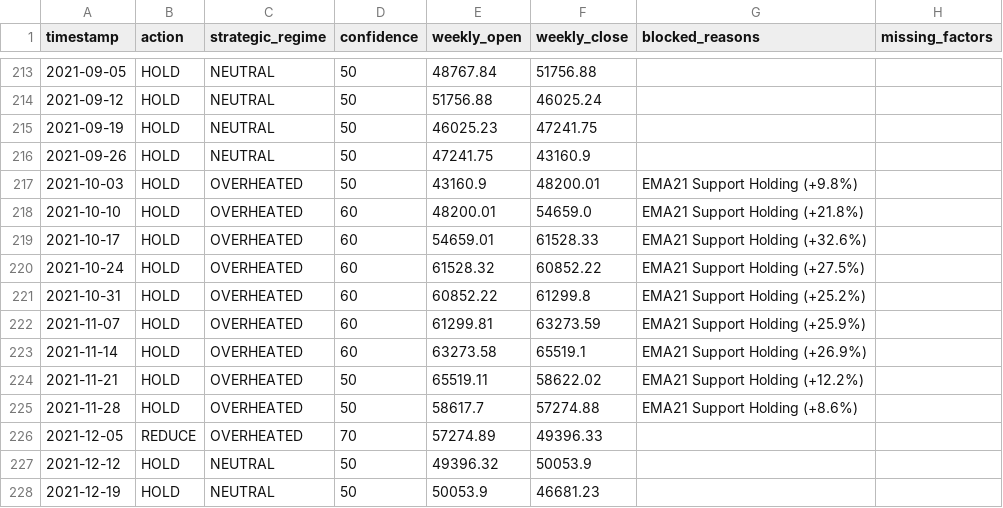
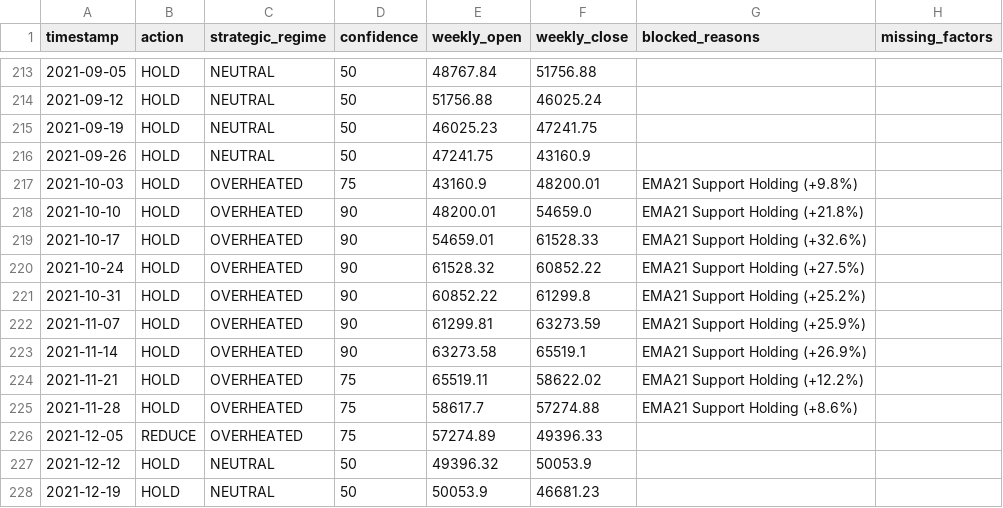
Before and after one commit to yutaofr/btc-monitor, a CSV file: data/backtest/advisory_backtest_result.csv, drawn as a sheet; only a part is shown, gaps mark what is left out; the diff covers the shown part only.

```diff
--- a/data/backtest/advisory_backtest_result.csv
+++ b/data/backtest/advisory_backtest_result.csv
@@ -216,12 +216,12 @@ timestamp,action,strategic_regime,confidence,weekly_open,weekly_close,blocked_re
 2021-09-26,HOLD,NEUTRAL,50,47241.75,43160.9,,
-2021-10-03,HOLD,OVERHEATED,50,43160.9,48200.01,EMA21 Support Holding (+9.8%),
-2021-10-10,HOLD,OVERHEATED,60,48200.01,54659.0,EMA21 Support Holding (+21.8%),
-2021-10-17,HOLD,OVERHEATED,60,54659.01,61528.33,EMA21 Support Holding (+32.6%),
-2021-10-24,HOLD,OVERHEATED,60,61528.32,60852.22,EMA21 Support Holding (+27.5%),
-2021-10-31,HOLD,OVERHEATED,60,60852.22,61299.8,EMA21 Support Holding (+25.2%),
-2021-11-07,HOLD,OVERHEATED,60,61299.81,63273.59,EMA21 Support Holding (+25.9%),
-2021-11-14,HOLD,OVERHEATED,60,63273.58,65519.1,EMA21 Support Holding (+26.9%),
-2021-11-21,HOLD,OVERHEATED,50,65519.11,58622.02,EMA21 Support Holding (+12.2%),
-2021-11-28,HOLD,OVERHEATED,50,58617.7,57274.88,EMA21 Support Holding (+8.6%),
-2021-12-05,REDUCE,OVERHEATED,70,57274.89,49396.33,,
+2021-10-03,HOLD,OVERHEATED,75,43160.9,48200.01,EMA21 Support Holding (+9.8%),
+2021-10-10,HOLD,OVERHEATED,90,48200.01,54659.0,EMA21 Support Holding (+21.8%),
+2021-10-17,HOLD,OVERHEATED,90,54659.01,61528.33,EMA21 Support Holding (+32.6%),
+2021-10-24,HOLD,OVERHEATED,90,61528.32,60852.22,EMA21 Support Holding (+27.5%),
+2021-10-31,HOLD,OVERHEATED,90,60852.22,61299.8,EMA21 Support Holding (+25.2%),
+2021-11-07,HOLD,OVERHEATED,90,61299.81,63273.59,EMA21 Support Holding (+25.9%),
+2021-11-14,HOLD,OVERHEATED,90,63273.58,65519.1,EMA21 Support Holding (+26.9%),
+2021-11-21,HOLD,OVERHEATED,75,65519.11,58622.02,EMA21 Support Holding (+12.2%),
+2021-11-28,HOLD,OVERHEATED,75,58617.7,57274.88,EMA21 Support Holding (+8.6%),
+2021-12-05,REDUCE,OVERHEATED,75,57274.89,49396.33,,
 2021-12-12,HOLD,NEUTRAL,50,49396.32,50053.9,,
```
Also changed, not shown: 24 edited cells elsewhere in this file, 2 other files.
